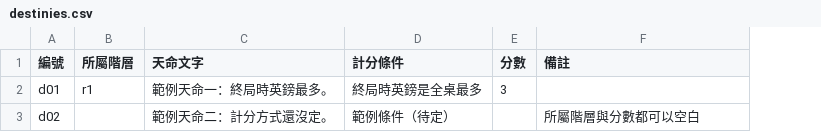
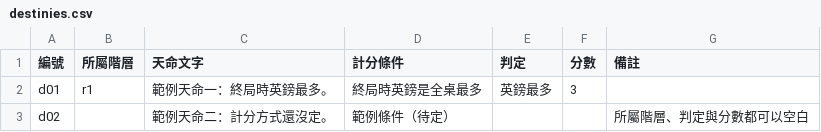
Before and after one commit to kiresakura/one-day-briton, a CSV file: docs/data-templates/destinies.csv, drawn as a sheet; addresses are those after the commit; the diff names each change by its address in the sheet, - before the commit and + after, or states it on an @@ line.

Commit message:
End each table at sunset, the round limit or the host's call with every score in the same write, judge destinies from a new check column, and let the host mark the rest

```diff
--- a/docs/data-templates/destinies.csv
+++ b/docs/data-templates/destinies.csv
+column E (判定), row 2: 英鎊最多
-G3 (備註): 所屬階層與分數都可以空白
+G3 (備註): 所屬階層、判定與分數都可以空白
```
Also changed, not shown: docs/data-templates/settings.csv, 13 other files.
